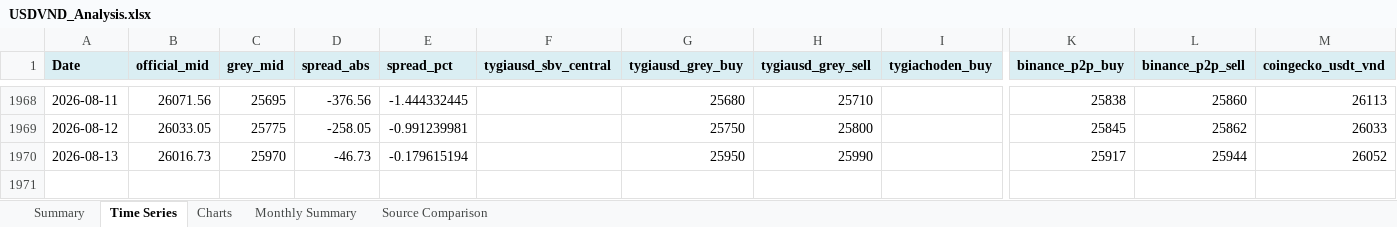
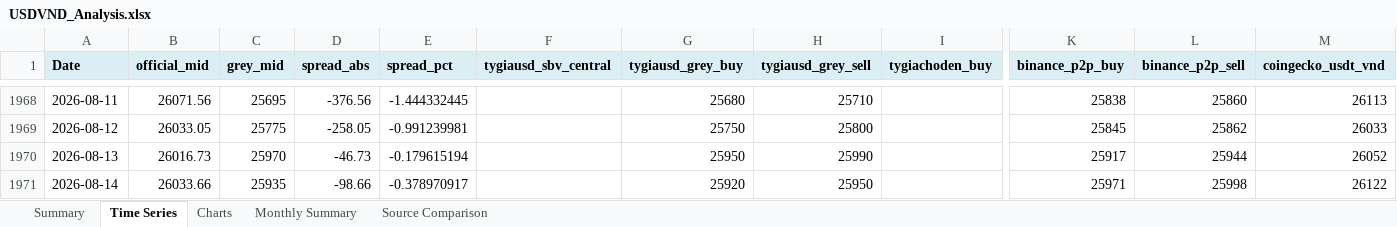
Before and after one commit to 1e9-Investments/usdvnd-tracker, an Excel workbook: analysis/USDVND_Analysis.xlsx, sheet Time Series, drawn as a sheet; only a part is shown, gaps mark what is left out; values as stored, in another font and other column widths than the file's, no borders; rows hold the shown columns only; the diff names each change by its address in the sheet, - before the commit and + after, or states it on an @@ line.

```diff
--- a/analysis/USDVND_Analysis.xlsx (sheet Time Series)
+++ b/analysis/USDVND_Analysis.xlsx (sheet Time Series)
+row 1971: 2026-08-14 | 26033.66 | 25935 | -98.66 | -0.378970917 |  | 25920 | 25950 |  | 25971 | 25998 | 26122
```
Also changed, not shown: sheet Summary, sheet Source Comparison, sheet Monthly Summary, charts or pictures, 2 other files.
